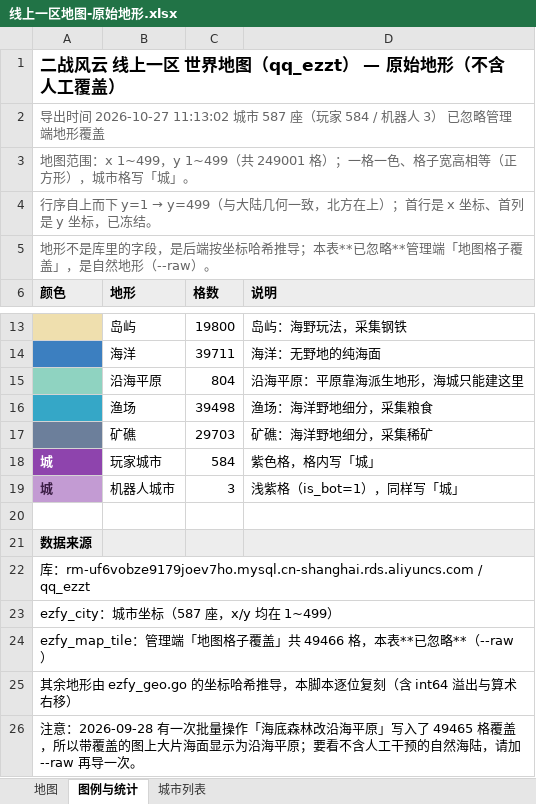
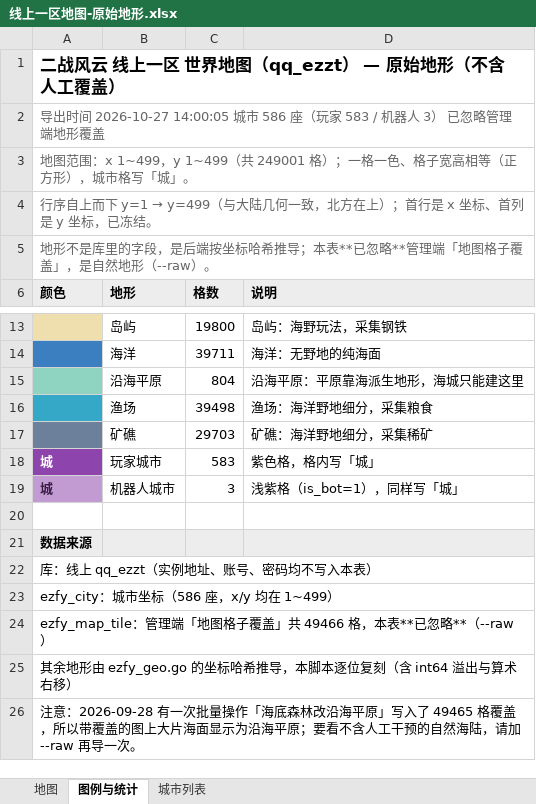
Before and after one commit to xzMhehe/codingce3gJy, an Excel workbook: 线上一区地图-原始地形.xlsx, sheet 图例与统计, drawn as a sheet; only a part is shown, gaps mark what is left out; values as stored, in another font and other column widths than the file's, no borders; 1 other sheet too large or unreadable and not compared; the diff names each change by its address in the sheet, - before the commit and + after, or states it on an @@ line.

```diff
--- a/线上一区地图-原始地形.xlsx (sheet 图例与统计)
+++ b/线上一区地图-原始地形.xlsx (sheet 图例与统计)
-A2 (颜色): …时间 2026-10-27 11:13:02 城市 587 座（玩家 584 / 机器人…
+A2 (颜色): …时间 2026-10-27 14:00:05 城市 586 座（玩家 583 / 机器人…
-C18 (格数): 584
+C18 (格数): 583
-A22 (颜色): 库：rm-uf6vobze9179joev7ho.mysql.cn-shanghai.rds.aliyuncs.com / qq_ezzt
+A22 (颜色): 库：线上 qq_ezzt（实例地址、账号、密码均不写入本表）
-A23 (颜色): ezfy_city：城市坐标（587 座，x/y 均在 1~499）
+A23 (颜色): ezfy_city：城市坐标（586 座，x/y 均在 1~499）
```
Also changed, not shown: sheet 城市列表, 线上一区地图.xlsx, 3 other files.
